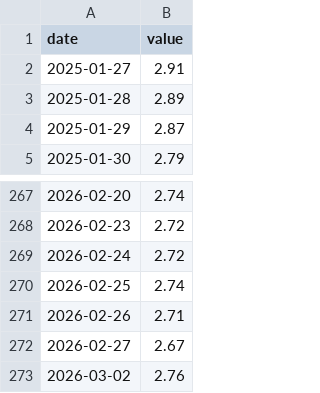
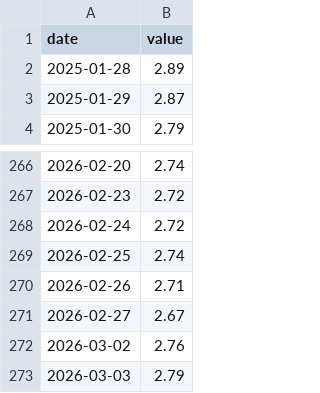
Before and after one commit to dregon03/outcome-canada, a CSV file: canada-data/bond_5y/official_data.csv, drawn as a sheet; only a part is shown, gaps mark what is left out.

```diff
--- a/canada-data/bond_5y/official_data.csv
+++ b/canada-data/bond_5y/official_data.csv
@@ -1,3 +1,2 @@
 date,value
-2025-01-27,2.91
 2025-01-28,2.89
@@ -273 +272,2 @@ date,value
 2026-03-02,2.76
+2026-03-03,2.79
```
Also changed, not shown: canada-data/policy_rate/official_data.csv, 1 other file.
